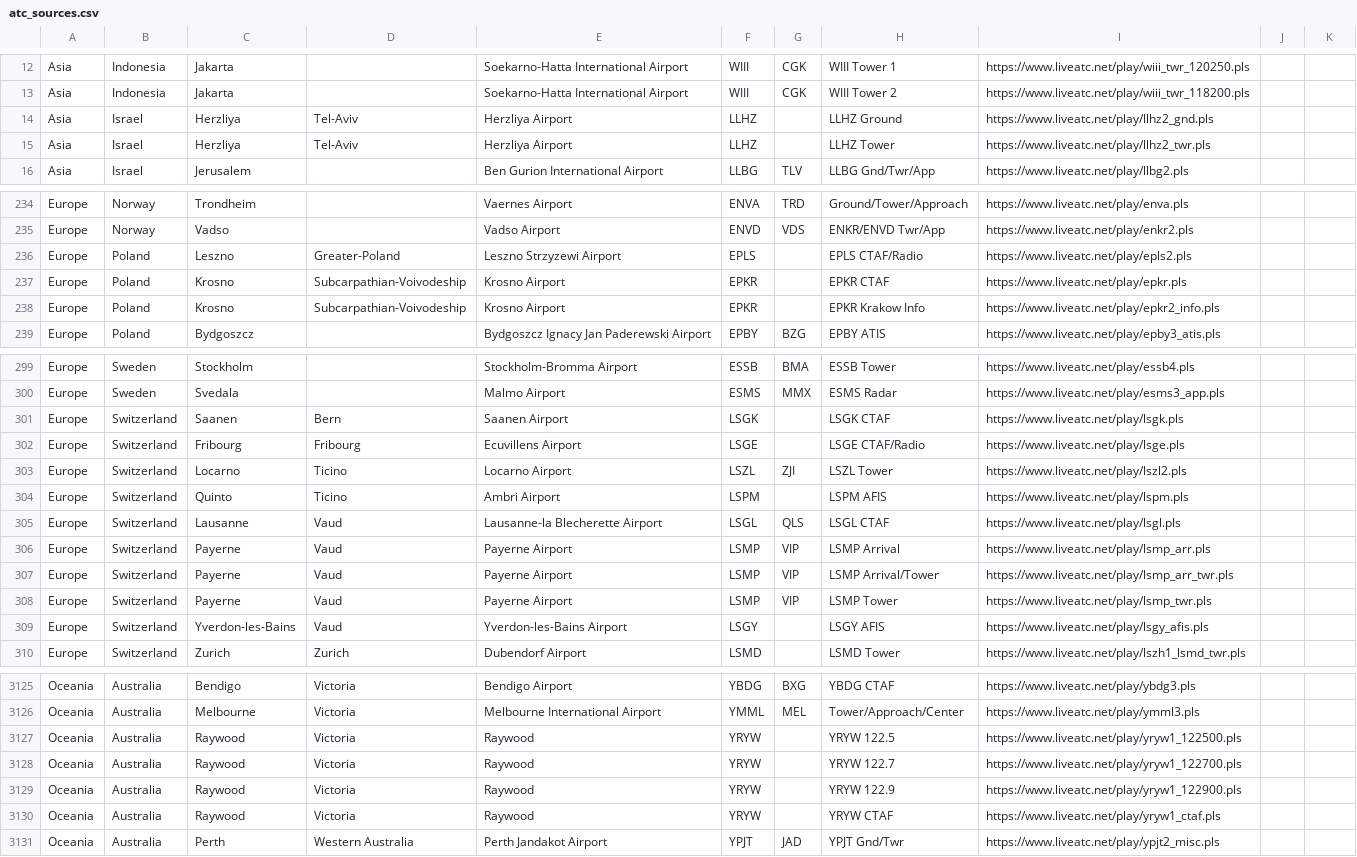
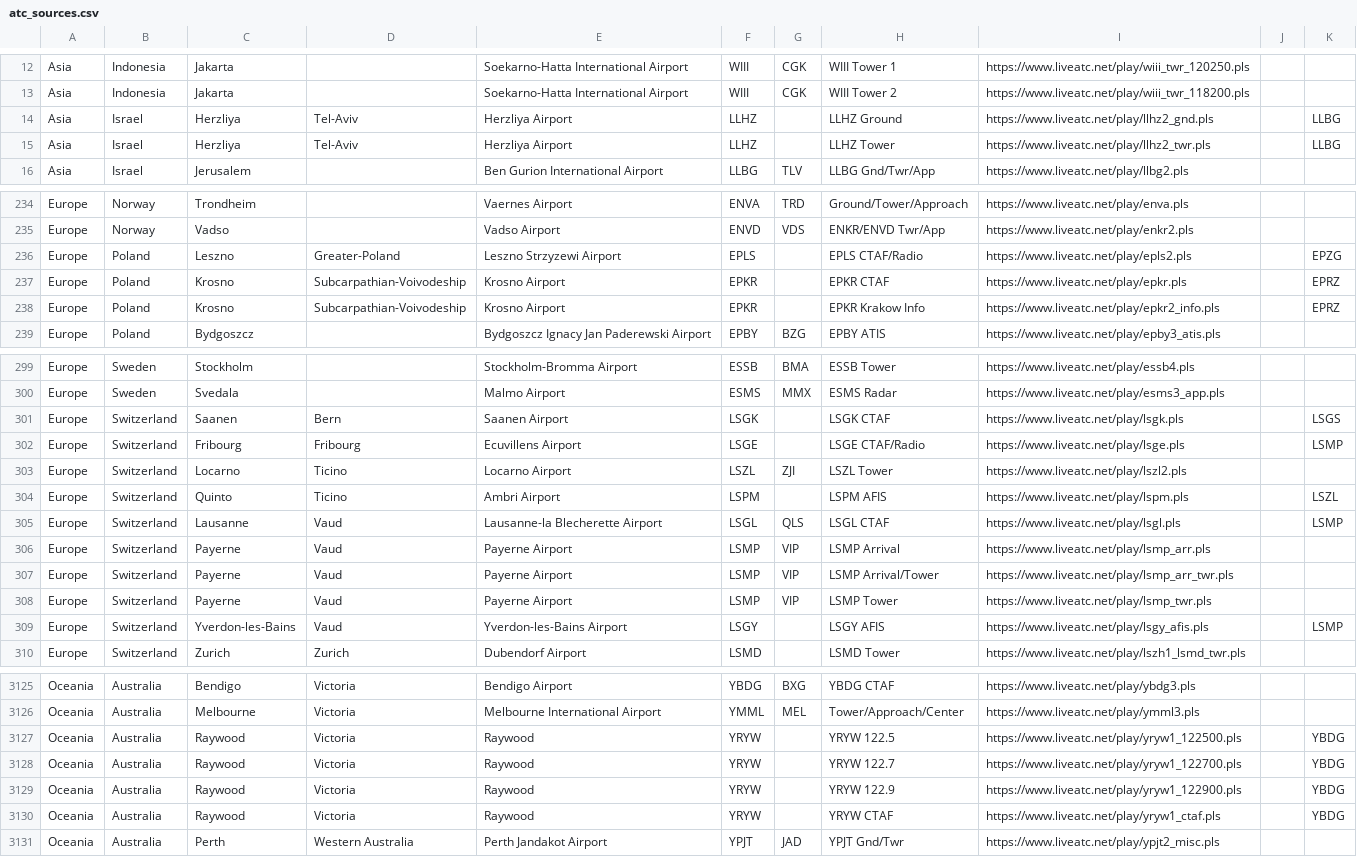
Before and after one commit to RoMinjun/lofiatc.ps1, a CSV file: atc_sources.csv, drawn as a sheet; only a part is shown, gaps mark what is left out; the diff covers the shown part only.

```diff
--- a/atc_sources.csv
+++ b/atc_sources.csv
@@ -13,4 +13,4 @@
 "Asia","Indonesia","Jakarta","","Soekarno-Hatta International Airport","WIII","CGK","WIII Tower 2","https://www.liveatc.net/play/wiii_twr_118200.pls","",""
-"Asia","Israel","Herzliya","Tel-Aviv","Herzliya Airport","LLHZ","","LLHZ Ground","https://www.liveatc.net/play/llhz2_gnd.pls","",""
-"Asia","Israel","Herzliya","Tel-Aviv","Herzliya Airport","LLHZ","","LLHZ Tower","https://www.liveatc.net/play/llhz2_twr.pls","",""
+"Asia","Israel","Herzliya","Tel-Aviv","Herzliya Airport","LLHZ","","LLHZ Ground","https://www.liveatc.net/play/llhz2_gnd.pls","","LLBG"
+"Asia","Israel","Herzliya","Tel-Aviv","Herzliya Airport","LLHZ","","LLHZ Tower","https://www.liveatc.net/play/llhz2_twr.pls","","LLBG"
 "Asia","Israel","Jerusalem","","Ben Gurion International Airport","LLBG","TLV","LLBG Gnd/Twr/App","https://www.liveatc.net/play/llbg2.pls","",""
@@ -235,5 +235,5 @@
 "Europe","Norway","Vadso","","Vadso Airport","ENVD","VDS","ENKR/ENVD Twr/App","https://www.liveatc.net/play/enkr2.pls","",""
-"Europe","Poland","Leszno","Greater-Poland","Leszno Strzyzewi Airport","EPLS","","EPLS CTAF/Radio","https://www.liveatc.net/play/epls2.pls","",""
-"Europe","Poland","Krosno","Subcarpathian-Voivodeship","Krosno Airport","EPKR","","EPKR CTAF","https://www.liveatc.net/play/epkr.pls","",""
-"Europe","Poland","Krosno","Subcarpathian-Voivodeship","Krosno Airport","EPKR","","EPKR Krakow Info","https://www.liveatc.net/play/epkr2_info.pls","",""
+"Europe","Poland","Leszno","Greater-Poland","Leszno Strzyzewi Airport","EPLS","","EPLS CTAF/Radio","https://www.liveatc.net/play/epls2.pls","","EPZG"
+"Europe","Poland","Krosno","Subcarpathian-Voivodeship","Krosno Airport","EPKR","","EPKR CTAF","https://www.liveatc.net/play/epkr.pls","","EPRZ"
+"Europe","Poland","Krosno","Subcarpathian-Voivodeship","Krosno Airport","EPKR","","EPKR Krakow Info","https://www.liveatc.net/play/epkr2_info.pls","","EPRZ"
 "Europe","Poland","Bydgoszcz","","Bydgoszcz Ignacy Jan Paderewski Airport","EPBY","BZG","EPBY ATIS","https://www.liveatc.net/play/epby3_atis.pls","",""
@@ -300,7 +300,7 @@
 "Europe","Sweden","Svedala","","Malmo Airport","ESMS","MMX","ESMS Radar","https://www.liveatc.net/play/esms3_app.pls","",""
-"Europe","Switzerland","Saanen","Bern","Saanen Airport","LSGK","","LSGK CTAF","https://www.liveatc.net/play/lsgk.pls","",""
-"Europe","Switzerland","Fribourg","Fribourg","Ecuvillens Airport","LSGE","","LSGE CTAF/Radio","https://www.liveatc.net/play/lsge.pls","",""
+"Europe","Switzerland","Saanen","Bern","Saanen Airport","LSGK","","LSGK CTAF","https://www.liveatc.net/play/lsgk.pls","","LSGS"
+"Europe","Switzerland","Fribourg","Fribourg","Ecuvillens Airport","LSGE","","LSGE CTAF/Radio","https://www.liveatc.net/play/lsge.pls","","LSMP"
 "Europe","Switzerland","Locarno","Ticino","Locarno Airport","LSZL","ZJI","LSZL Tower","https://www.liveatc.net/play/lszl2.pls","",""
-"Europe","Switzerland","Quinto","Ticino","Ambri Airport","LSPM","","LSPM AFIS","https://www.liveatc.net/play/lspm.pls","",""
-"Europe","Switzerland","Lausanne","Vaud","Lausanne-la Blecherette Airport","LSGL","QLS","LSGL CTAF","https://www.liveatc.net/play/lsgl.pls","",""
+"Europe","Switzerland","Quinto","Ticino","Ambri Airport","LSPM","","LSPM AFIS","https://www.liveatc.net/play/lspm.pls","","LSZL"
+"Europe","Switzerland","Lausanne","Vaud","Lausanne-la Blecherette Airport","LSGL","QLS","LSGL CTAF","https://www.liveatc.net/play/lsgl.pls","","LSMP"
 "Europe","Switzerland","Payerne","Vaud","Payerne Airport","LSMP","VIP","LSMP Arrival","https://www.liveatc.net/play/lsmp_arr.pls","",""
@@ -308,3 +308,3 @@
 "Europe","Switzerland","Payerne","Vaud","Payerne Airport","LSMP","VIP","LSMP Tower","https://www.liveatc.net/play/lsmp_twr.pls","",""
-"Europe","Switzerland","Yverdon-les-Bains","Vaud","Yverdon-les-Bains Airport","LSGY","","LSGY AFIS","https://www.liveatc.net/play/lsgy_afis.pls","",""
+"Europe","Switzerland","Yverdon-les-Bains","Vaud","Yverdon-les-Bains Airport","LSGY","","LSGY AFIS","https://www.liveatc.net/play/lsgy_afis.pls","","LSMP"
 "Europe","Switzerland","Zurich","Zurich","Dubendorf Airport","LSMD","","LSMD Tower","https://www.liveatc.net/play/lszh1_lsmd_twr.pls","",""
@@ -3126,6 +3126,6 @@
 "Oceania","Australia","Melbourne","Victoria","Melbourne International Airport","YMML","MEL","Tower/Approach/Center","https://www.liveatc.net/play/ymml3.pls","",""
-"Oceania","Australia","Raywood","Victoria","Raywood","YRYW","","YRYW 122.5","https://www.liveatc.net/play/yryw1_122500.pls","",""
-"Oceania","Australia","Raywood","Victoria","Raywood","YRYW","","YRYW 122.7","https://www.liveatc.net/play/yryw1_122700.pls","",""
-"Oceania","Australia","Raywood","Victoria","Raywood","YRYW","","YRYW 122.9","https://www.liveatc.net/play/yryw1_122900.pls","",""
-"Oceania","Australia","Raywood","Victoria","Raywood","YRYW","","YRYW CTAF","https://www.liveatc.net/play/yryw1_ctaf.pls","",""
+"Oceania","Australia","Raywood","Victoria","Raywood","YRYW","","YRYW 122.5","https://www.liveatc.net/play/yryw1_122500.pls","","YBDG"
+"Oceania","Australia","Raywood","Victoria","Raywood","YRYW","","YRYW 122.7","https://www.liveatc.net/play/yryw1_122700.pls","","YBDG"
+"Oceania","Australia","Raywood","Victoria","Raywood","YRYW","","YRYW 122.9","https://www.liveatc.net/play/yryw1_122900.pls","","YBDG"
+"Oceania","Australia","Raywood","Victoria","Raywood","YRYW","","YRYW CTAF","https://www.liveatc.net/play/yryw1_ctaf.pls","","YBDG"
 "Oceania","Australia","Perth","Western Australia","Perth Jandakot Airport","YPJT","JAD","YPJT Gnd/Twr","https://www.liveatc.net/play/ypjt2_misc.pls","",""
```
Also changed, not shown: 22 edited cells elsewhere in this file, liveatc_sources.csv.
